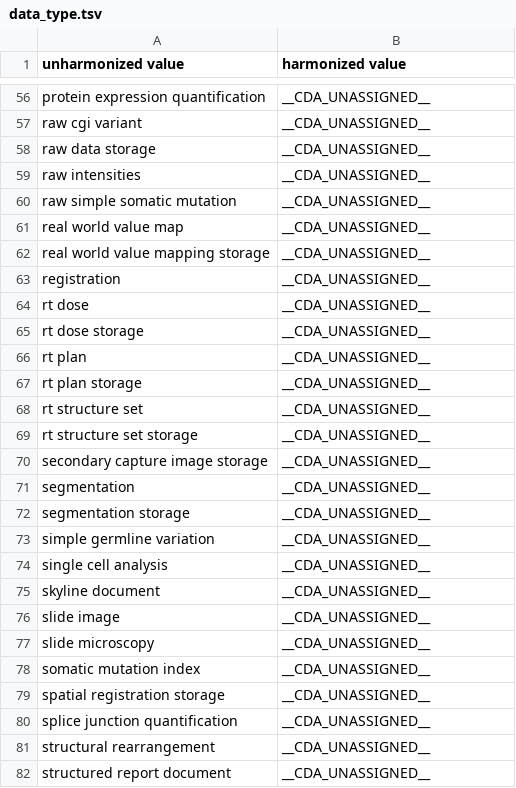
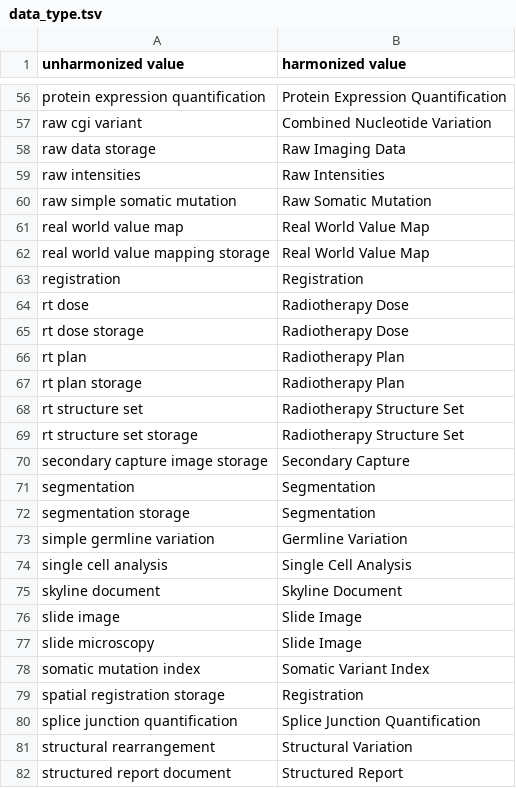
Before and after one commit to CancerDataAggregator/harmonization_reference, a TSV file: value_maps_by_concept/data_type.tsv, drawn as a sheet; only a part is shown, gaps mark what is left out; the diff covers the shown part only; the diff names each change by its address in the sheet, - before the commit and + after, or states it on an @@ line.

```diff
--- a/value_maps_by_concept/data_type.tsv
+++ b/value_maps_by_concept/data_type.tsv
-B56 (harmonized value): __CDA_UNASSIGNED__
+B56 (harmonized value): Protein Expression Quantification
-B57 (harmonized value): __CDA_UNASSIGNED__
+B57 (harmonized value): Combined Nucleotide Variation
-B58 (harmonized value): __CDA_UNASSIGNED__
+B58 (harmonized value): Raw Imaging Data
-B59 (harmonized value): __CDA_UNASSIGNED__
+B59 (harmonized value): Raw Intensities
-B60 (harmonized value): __CDA_UNASSIGNED__
+B60 (harmonized value): Raw Somatic Mutation
-B61:B62 (harmonized value): __CDA_UNASSIGNED__
+B61:B62 (harmonized value): Real World Value Map
-B63 (harmonized value): __CDA_UNASSIGNED__
+B63 (harmonized value): Registration
-B64:B65 (harmonized value): __CDA_UNASSIGNED__
+B64:B65 (harmonized value): Radiotherapy Dose
-B66:B67 (harmonized value): __CDA_UNASSIGNED__
+B66:B67 (harmonized value): Radiotherapy Plan
-B68:B69 (harmonized value): __CDA_UNASSIGNED__
+B68:B69 (harmonized value): Radiotherapy Structure Set
-B70 (harmonized value): __CDA_UNASSIGNED__
+B70 (harmonized value): Secondary Capture
-B71:B72 (harmonized value): __CDA_UNASSIGNED__
+B71:B72 (harmonized value): Segmentation
-B73 (harmonized value): __CDA_UNASSIGNED__
+B73 (harmonized value): Germline Variation
-B74 (harmonized value): __CDA_UNASSIGNED__
+B74 (harmonized value): Single Cell Analysis
-B75 (harmonized value): __CDA_UNASSIGNED__
+B75 (harmonized value): Skyline Document
-B76:B77 (harmonized value): __CDA_UNASSIGNED__
+B76:B77 (harmonized value): Slide Image
-B78 (harmonized value): __CDA_UNASSIGNED__
+B78 (harmonized value): Somatic Variant Index
-B79 (harmonized value): __CDA_UNASSIGNED__
+B79 (harmonized value): Registration
-B80 (harmonized value): __CDA_UNASSIGNED__
+B80 (harmonized value): Splice Junction Quantification
-B81 (harmonized value): __CDA_UNASSIGNED__
+B81 (harmonized value): Structural Variation
-B82 (harmonized value): __CDA_UNASSIGNED__
+B82 (harmonized value): Structured Report
```
Also changed, not shown: 64 edited cells elsewhere in this file, 1 other file.
